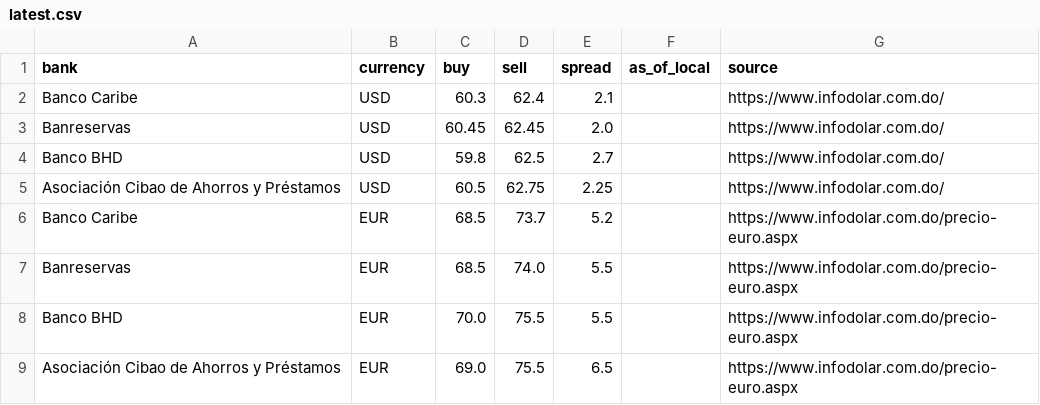
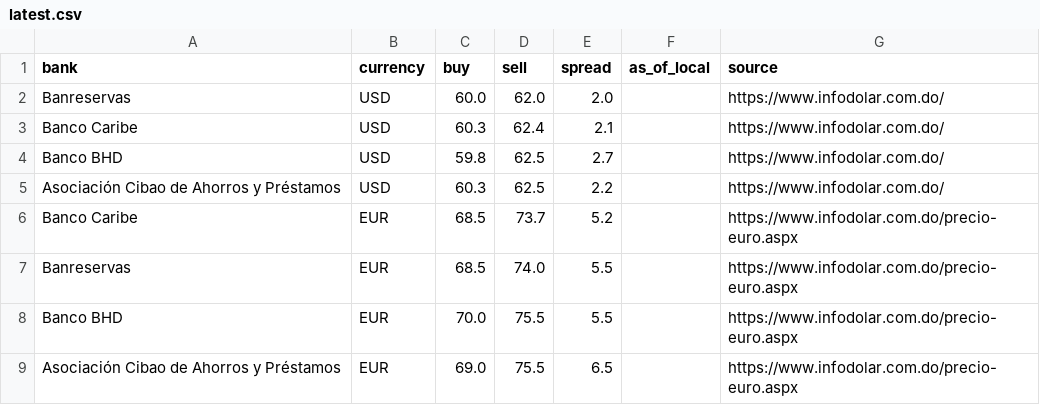
Before and after one commit to Rodyd137/infodolareuro, a CSV file: data/latest.csv, drawn as a sheet.

```diff
--- a/data/latest.csv
+++ b/data/latest.csv
@@ -1,6 +1,6 @@
 bank,currency,buy,sell,spread,as_of_local,source
+Banreservas,USD,60.0,62.0,2.0,,https://www.infodolar.com.do/
 Banco Caribe,USD,60.3,62.4,2.1,,https://www.infodolar.com.do/
-Banreservas,USD,60.45,62.45,2.0,,https://www.infodolar.com.do/
 Banco BHD,USD,59.8,62.5,2.7,,https://www.infodolar.com.do/
-Asociación Cibao de Ahorros y Préstamos,USD,60.5,62.75,2.25,,https://www.infodolar.com.do/
+Asociación Cibao de Ahorros y Préstamos,USD,60.3,62.5,2.2,,https://www.infodolar.com.do/
 Banco Caribe,EUR,68.5,73.7,5.2,,https://www.infodolar.com.do/precio-euro.aspx
```
Also changed, not shown: 2 other files.
